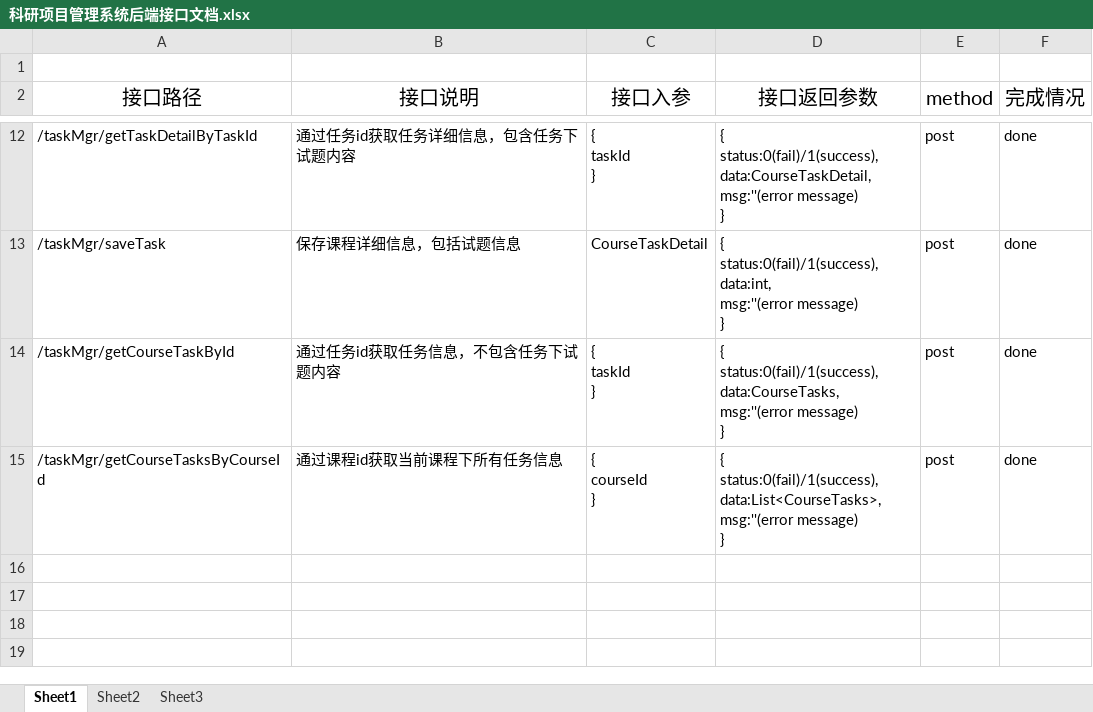
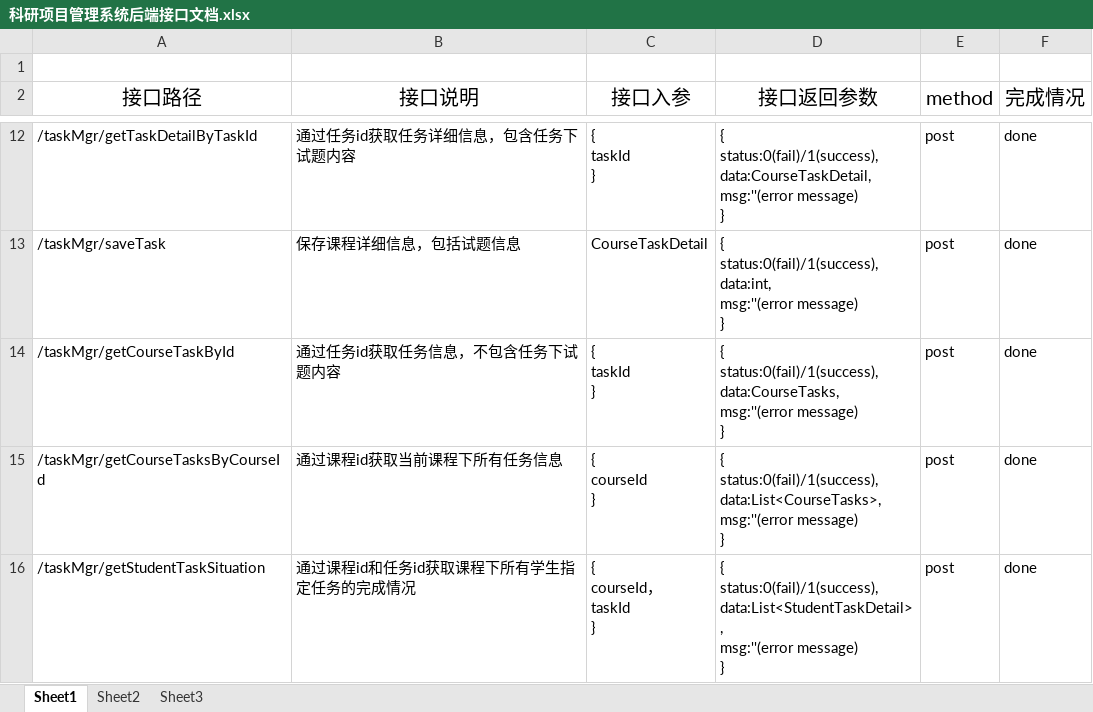
Before and after one commit to chenxianzhang/projects, an Excel workbook: coursemgr/科研项目管理系统后端接口文档.xlsx, sheet Sheet1, drawn as a sheet; only a part is shown, gaps mark what is left out; values as stored, in another font and other column widths than the file's, no borders; ↵ is a line break in a cell; the diff names each change by its address in the sheet, - before the commit and + after, or states it on an @@ line.

```diff
--- a/coursemgr/科研项目管理系统后端接口文档.xlsx (sheet Sheet1)
+++ b/coursemgr/科研项目管理系统后端接口文档.xlsx (sheet Sheet1)
+row 16: /taskMgr/getStudentTaskSituation | 通过课程id和任务id获取课程下所有学生指定任务的完成情况 | { ↵ courseId， ↵ taskId ↵ } | { ↵ status:0(fail)/1(success), ↵ data:List<StudentTaskDetail>, ↵ msg:''(error message) ↵ } | post | done
```
Also changed, not shown: 5 other files.
